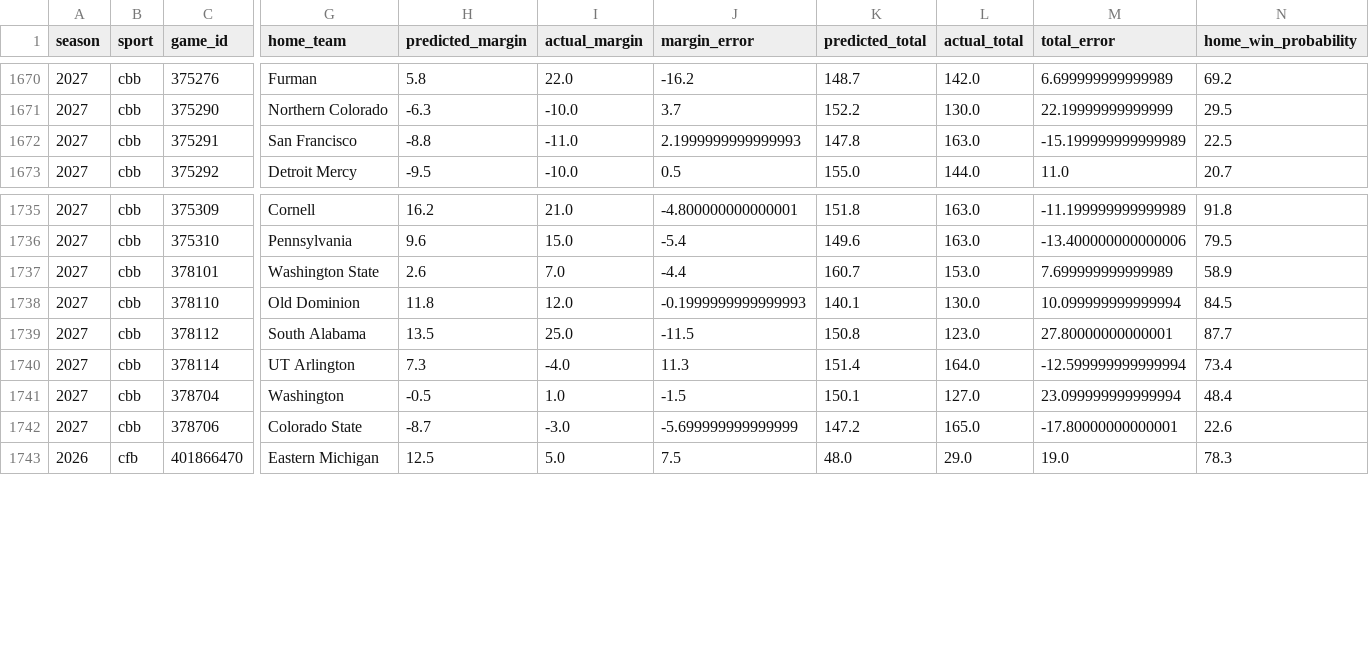
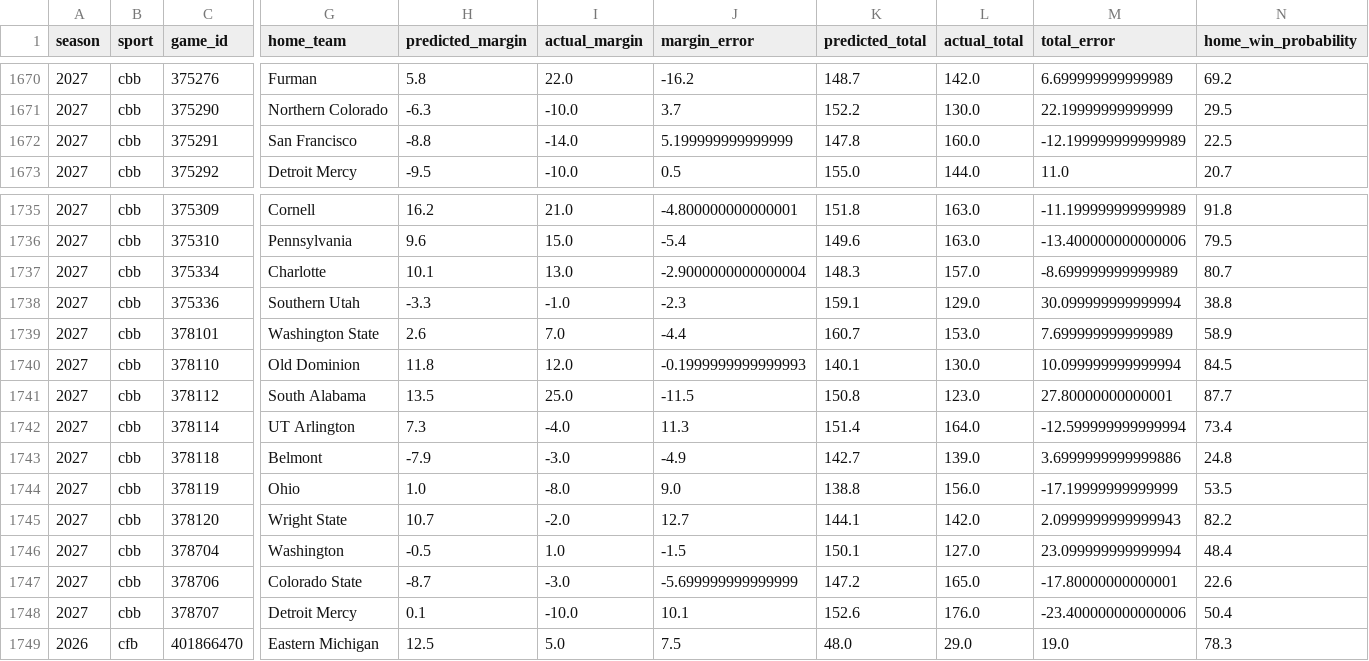
Before and after one commit to thecadeharp/cfb-analytics, a CSV file: data/reports/independent_benchmark_packet.csv, drawn as a sheet; only a part is shown, gaps mark what is left out; rows hold the shown columns only; the diff names each change by its address in the sheet, - before the commit and + after, or states it on an @@ line.

```diff
--- a/data/reports/independent_benchmark_packet.csv
+++ b/data/reports/independent_benchmark_packet.csv
-I1672 (actual_margin): -11.0
+I1672 (actual_margin): -14.0
-J1672 (margin_error): 2.1999999999999993
+J1672 (margin_error): 5.199999999999999
-L1672 (actual_total): 163.0
+L1672 (actual_total): 160.0
-M1672 (total_error): -15.199999999999989
+M1672 (total_error): -12.199999999999989
+row 1737: 2027 | cbb | 375334 | Charlotte | 10.1 | 13.0 | -2.9000000000000004 | 148.3 | 157.0 | -8.699999999999989 | 80.7
+row 1738: 2027 | cbb | 375336 | Southern Utah | -3.3 | -1.0 | -2.3 | 159.1 | 129.0 | 30.099999999999994 | 38.8
+row 1743: 2027 | cbb | 378118 | Belmont | -7.9 | -3.0 | -4.9 | 142.7 | 139.0 | 3.6999999999999886 | 24.8
+row 1744: 2027 | cbb | 378119 | Ohio | 1.0 | -8.0 | 9.0 | 138.8 | 156.0 | -17.19999999999999 | 53.5
+row 1745: 2027 | cbb | 378120 | Wright State | 10.7 | -2.0 | 12.7 | 144.1 | 142.0 | 2.0999999999999943 | 82.2
+row 1748: 2027 | cbb | 378707 | Detroit Mercy | 0.1 | -10.0 | 10.1 | 152.6 | 176.0 | -23.400000000000006 | 50.4
```
Also changed, not shown: 35 other files.
